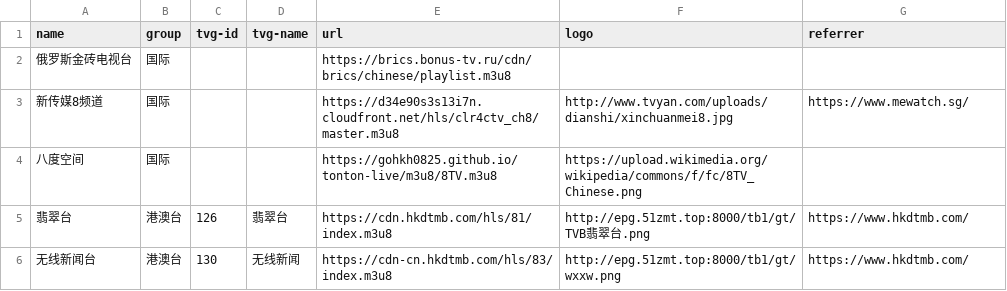
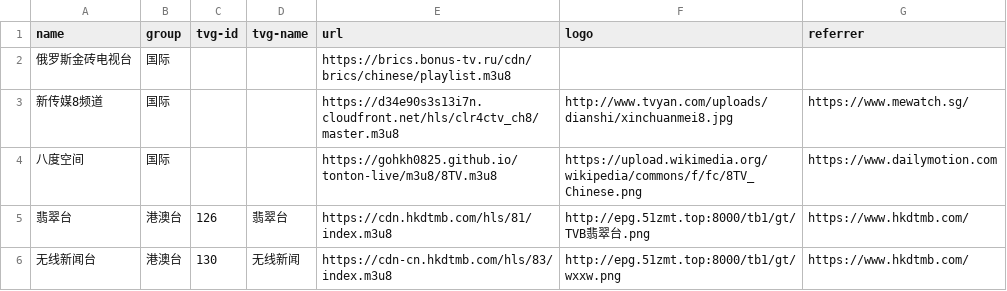
Before and after one commit to luoyuhao0x58/m3u8, a CSV file: resources/tv.csv, drawn as a sheet; only a part is shown.

Commit message:
fix: 尝试修复马来频道的问题。

```diff
--- a/resources/tv.csv
+++ b/resources/tv.csv
@@ -3,3 +3,3 @@
 "新传媒8频道","国际","","","https://d34e90s3s13i7n.cloudfront.net/hls/clr4ctv_ch8/master.m3u8","http://www.tvyan.com/uploads/dianshi/xinchuanmei8.jpg","https://www.mewatch.sg/"
-"八度空间","国际","","","https://gohkh0825.github.io/tonton-live/m3u8/8TV.m3u8","https://upload.wikimedia.org/wikipedia/commons/f/fc/8TV_Chinese.png",""
+"八度空间","国际","","","https://gohkh0825.github.io/tonton-live/m3u8/8TV.m3u8","https://upload.wikimedia.org/wikipedia/commons/f/fc/8TV_Chinese.png","https://www.dailymotion.com"
 "翡翠台","港澳台","126","翡翠台","https://cdn.hkdtmb.com/hls/81/index.m3u8","http://epg.51zmt.top:8000/tb1/gt/TVB翡翠台.png","https://www.hkdtmb.com/"
```
